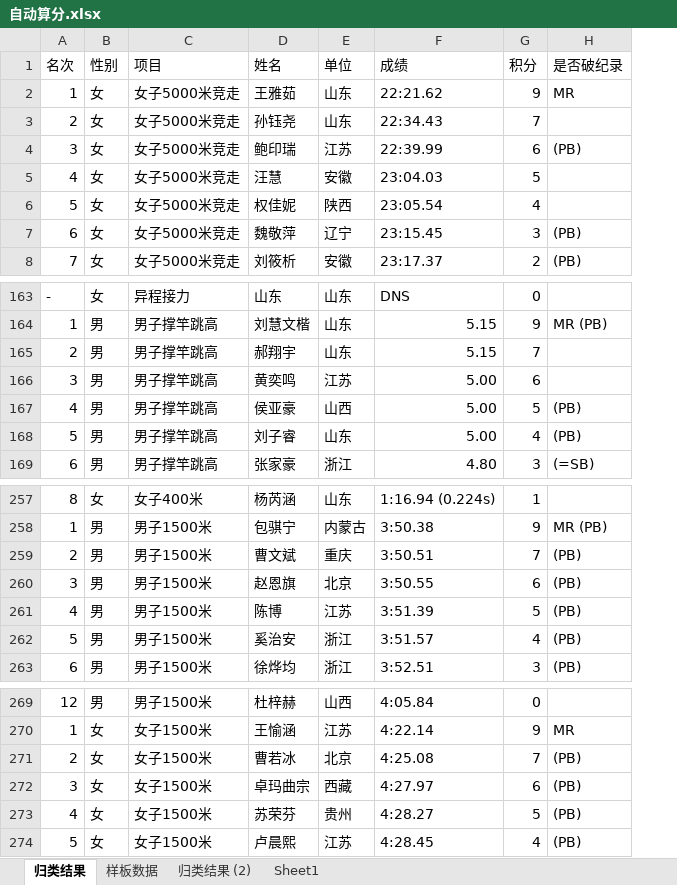
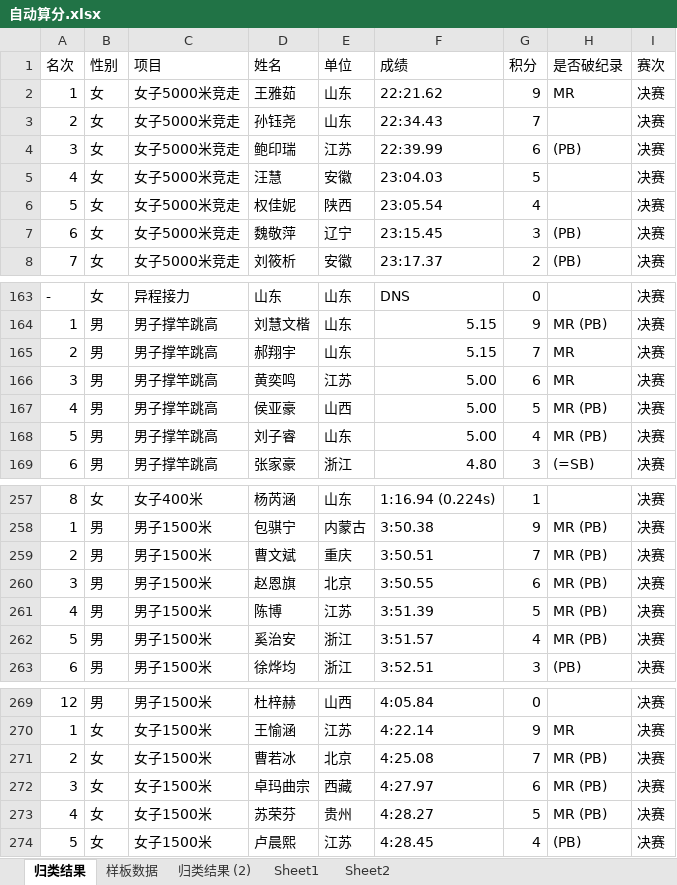
Before and after one commit to pmh-pmh/youth, an Excel workbook: 自动算分.xlsx, sheet 归类结果, drawn as a sheet; only a part is shown, gaps mark what is left out; values as stored, in another font and other column widths than the file's, no cell formats; the diff covers the shown part only; the diff names each change by its address in the sheet, - before the commit and + after, or states it on an @@ line.

```diff
--- a/自动算分.xlsx (sheet 归类结果)
+++ b/自动算分.xlsx (sheet 归类结果)
+sheet tab: Sheet2
+column I (赛次), rows 2-8: all 决赛; rows 163-169: all 决赛; rows 257-263: all 决赛; rows 269-274: all 决赛
-H165:H166 (是否破纪录): (empty)
+H165:H166 (是否破纪录): MR
-H167:H168 (是否破纪录): (PB)
+H167:H168 (是否破纪录): MR (PB)
-H259:H262 (是否破纪录): (PB)
+H259:H262 (是否破纪录): MR (PB)
-H271:H273 (是否破纪录): (PB)
+H271:H273 (是否破纪录): MR (PB)
```
Also changed, not shown: 34 added rows and 8 edited cells elsewhere in this sheet, cell formats, 1 other file.
